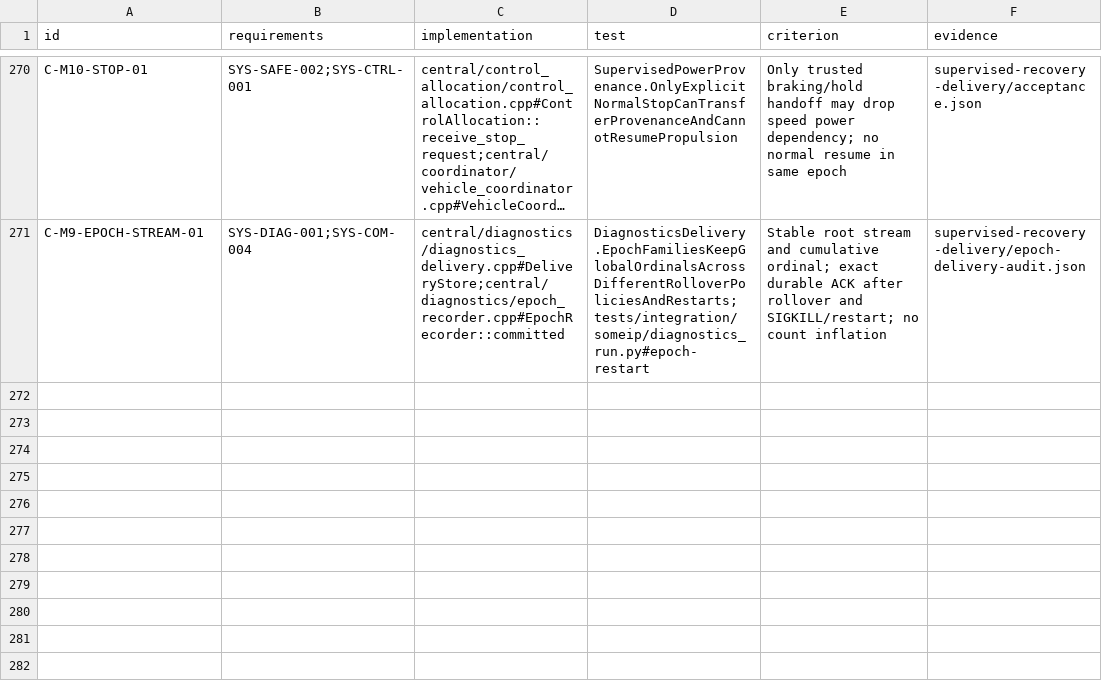
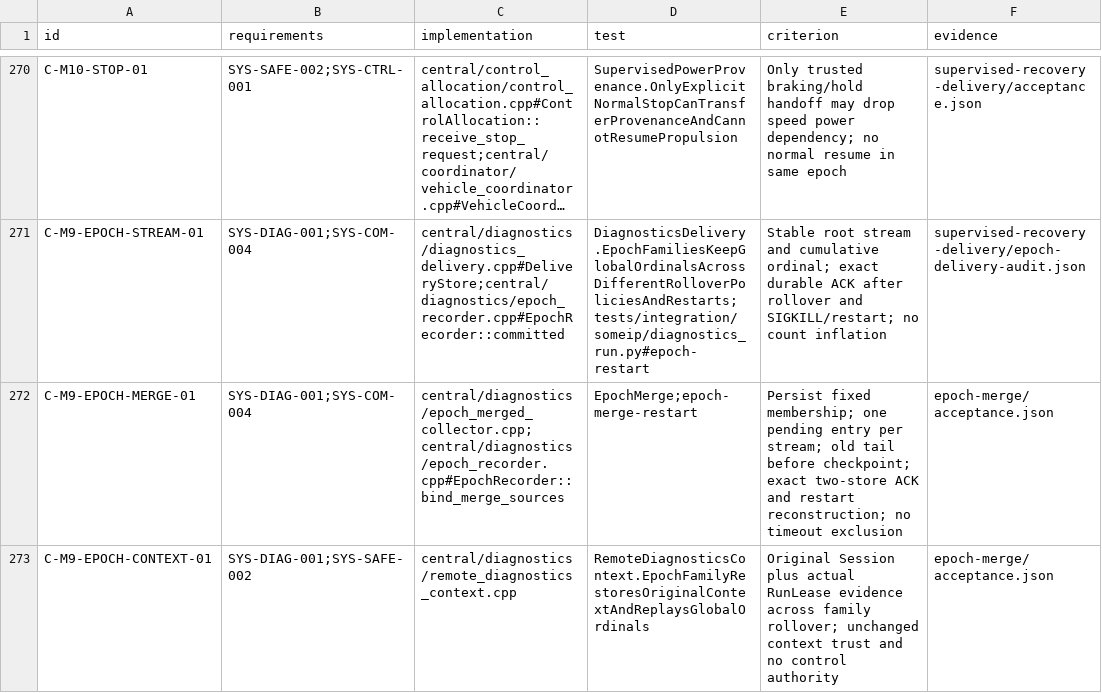
Before and after one commit to shinjuyeop/StrataDrive, a CSV file: docs/test-plan/component-traceability.csv, drawn as a sheet; only a part is shown, gaps mark what is left out; long unchanged cells end in …; the diff names each change by its address in the sheet, - before the commit and + after, or states it on an @@ line.

Commit message:
Preserve diagnostic tails across fixed-source epoch merges

```diff
--- a/docs/test-plan/component-traceability.csv
+++ b/docs/test-plan/component-traceability.csv
+row 272: C-M9-EPOCH-MERGE-01 | SYS-DIAG-001;SYS-COM-004 | central/diagnostics/epoch_merged_collector.cpp;central/diagnostics/epoch_recorder.cpp#EpochRecorder::bind_merge_sources | EpochMerge;epoch-merge-restart | Persist fixed membership; one pending entry per stream; old tail before checkpoint; exact two-store ACK and restart reconstruction; no timeout exclusion | epoch-merge/acceptance.json
+row 273: C-M9-EPOCH-CONTEXT-01 | SYS-DIAG-001;SYS-SAFE-002 | central/diagnostics/remote_diagnostics_context.cpp | RemoteDiagnosticsContext.EpochFamilyRestoresOriginalContextAndReplaysGlobalOrdinals | Original Session plus actual RunLease evidence across family rollover; unchanged context trust and no control authority | epoch-merge/acceptance.json
```
Also changed, not shown: 29 other files.
